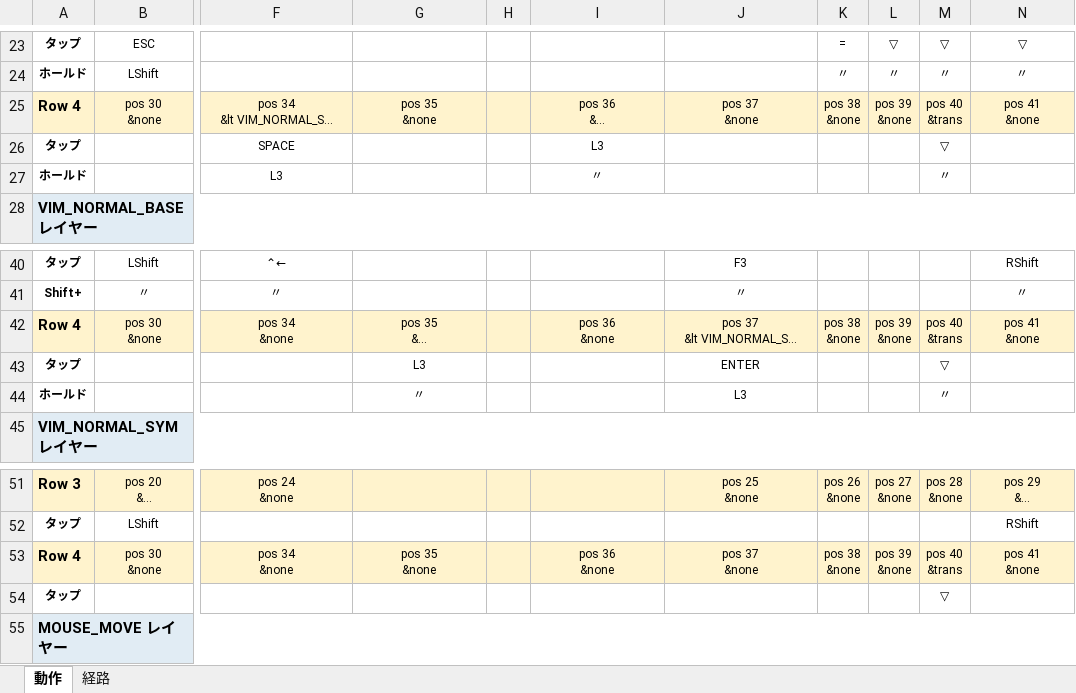
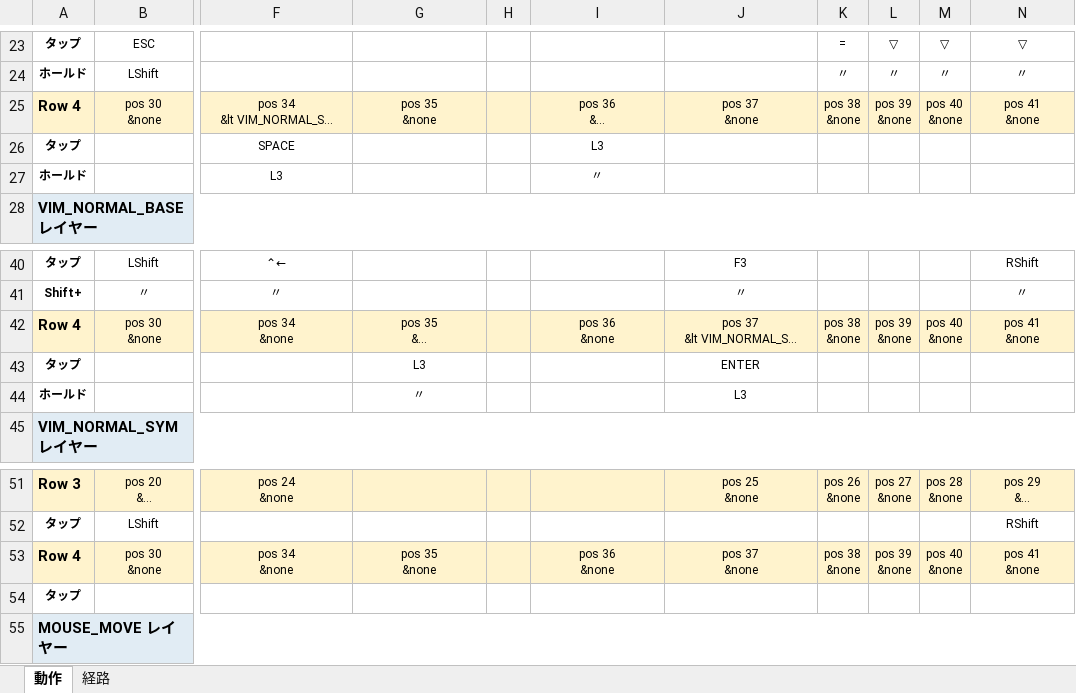
Before and after one commit to ryo-aoki-pc/zmk-config-LisM, an Excel workbook: KEYMAP.xlsx, sheet 動作, drawn as a sheet; only a part is shown, gaps mark what is left out; long unchanged cells end in …; values as stored, in another font and other column widths than the file's, no borders; ↵ is a line break in a cell; the diff names each change by its address in the sheet, - before the commit and + after, or states it on an @@ line.

```diff
--- a/KEYMAP.xlsx (sheet 動作)
+++ b/KEYMAP.xlsx (sheet 動作)
-M25: pos 40 ↵ &trans
+M25: pos 40 ↵ &none
-M26: ▽
+M26: (empty)
-M27: 〃
+M27: (empty)
-M42: pos 40 ↵ &trans
+M42: pos 40 ↵ &none
-M43: ▽
+M43: (empty)
-M44: 〃
+M44: (empty)
-M53: pos 40 ↵ &trans
+M53: pos 40 ↵ &none
-M54: ▽
+M54: (empty)
```
Also changed, not shown: sheet 経路, 1 other file.
